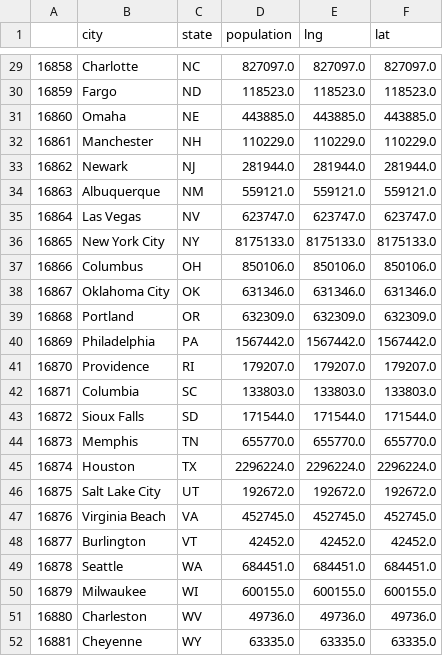
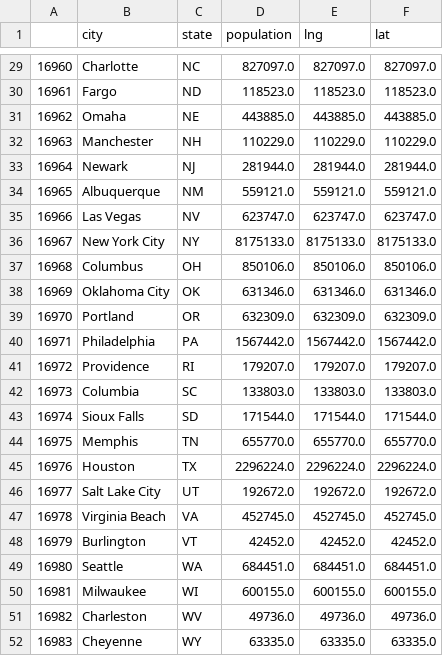
Before and after one commit to Krhullsiek/Quality-of-Life-Across-Major-U.S.-Cities, a CSV file: cy/large_cities.csv, drawn as a sheet; only a part is shown, gaps mark what is left out; the diff covers the shown part only.

```diff
--- a/cy/large_cities.csv
+++ b/cy/large_cities.csv
@@ -29,24 +29,24 @@
-16858,Charlotte,NC,827097.0,827097.0,827097.0
-16859,Fargo,ND,118523.0,118523.0,118523.0
-16860,Omaha,NE,443885.0,443885.0,443885.0
-16861,Manchester,NH,110229.0,110229.0,110229.0
-16862,Newark,NJ,281944.0,281944.0,281944.0
-16863,Albuquerque,NM,559121.0,559121.0,559121.0
-16864,Las Vegas,NV,623747.0,623747.0,623747.0
-16865,New York City,NY,8175133.0,8175133.0,8175133.0
-16866,Columbus,OH,850106.0,850106.0,850106.0
-16867,Oklahoma City,OK,631346.0,631346.0,631346.0
-16868,Portland,OR,632309.0,632309.0,632309.0
-16869,Philadelphia,PA,1567442.0,1567442.0,1567442.0
-16870,Providence,RI,179207.0,179207.0,179207.0
-16871,Columbia,SC,133803.0,133803.0,133803.0
-16872,Sioux Falls,SD,171544.0,171544.0,171544.0
-16873,Memphis,TN,655770.0,655770.0,655770.0
-16874,Houston,TX,2296224.0,2296224.0,2296224.0
-16875,Salt Lake City,UT,192672.0,192672.0,192672.0
-16876,Virginia Beach,VA,452745.0,452745.0,452745.0
-16877,Burlington,VT,42452.0,42452.0,42452.0
-16878,Seattle,WA,684451.0,684451.0,684451.0
-16879,Milwaukee,WI,600155.0,600155.0,600155.0
-16880,Charleston,WV,49736.0,49736.0,49736.0
-16881,Cheyenne,WY,63335.0,63335.0,63335.0
+16960,Charlotte,NC,827097.0,827097.0,827097.0
+16961,Fargo,ND,118523.0,118523.0,118523.0
+16962,Omaha,NE,443885.0,443885.0,443885.0
+16963,Manchester,NH,110229.0,110229.0,110229.0
+16964,Newark,NJ,281944.0,281944.0,281944.0
+16965,Albuquerque,NM,559121.0,559121.0,559121.0
+16966,Las Vegas,NV,623747.0,623747.0,623747.0
+16967,New York City,NY,8175133.0,8175133.0,8175133.0
+16968,Columbus,OH,850106.0,850106.0,850106.0
+16969,Oklahoma City,OK,631346.0,631346.0,631346.0
+16970,Portland,OR,632309.0,632309.0,632309.0
+16971,Philadelphia,PA,1567442.0,1567442.0,1567442.0
+16972,Providence,RI,179207.0,179207.0,179207.0
+16973,Columbia,SC,133803.0,133803.0,133803.0
+16974,Sioux Falls,SD,171544.0,171544.0,171544.0
+16975,Memphis,TN,655770.0,655770.0,655770.0
+16976,Houston,TX,2296224.0,2296224.0,2296224.0
+16977,Salt Lake City,UT,192672.0,192672.0,192672.0
+16978,Virginia Beach,VA,452745.0,452745.0,452745.0
+16979,Burlington,VT,42452.0,42452.0,42452.0
+16980,Seattle,WA,684451.0,684451.0,684451.0
+16981,Milwaukee,WI,600155.0,600155.0,600155.0
+16982,Charleston,WV,49736.0,49736.0,49736.0
+16983,Cheyenne,WY,63335.0,63335.0,63335.0
```
Also changed, not shown: 27 edited cells elsewhere in this file, 5 other files.
